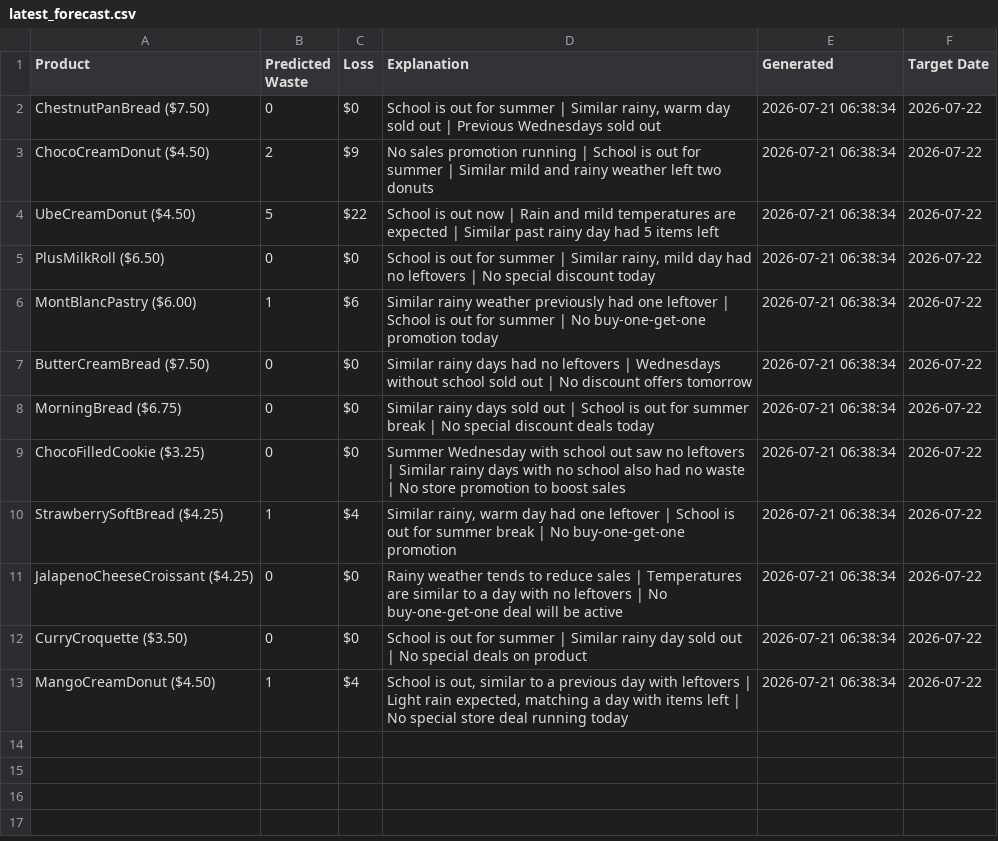
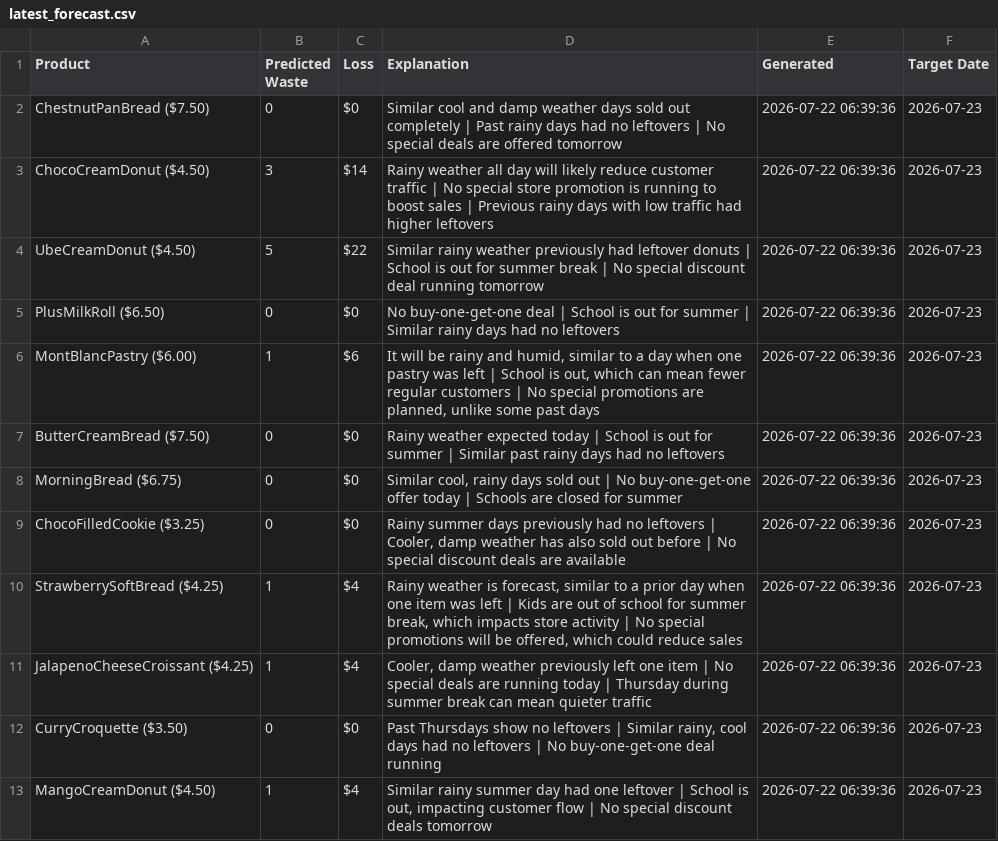
Before and after one commit to nrmcbride/tlj-waste-forecaster, a CSV file: data/latest_forecast.csv, drawn as a sheet.

```diff
--- a/data/latest_forecast.csv
+++ b/data/latest_forecast.csv
@@ -1,13 +1,13 @@
 Product,Predicted Waste,Loss,Explanation,Generated,Target Date
-ChestnutPanBread ($7.50),0,$0,"School is out for summer | Similar rainy, warm day sold out | Previous Wednesdays sold out",2026-07-21 06:38:34,2026-07-22
-ChocoCreamDonut ($4.50),2,$9,No sales promotion running | School is out for summer | Similar mild and rainy weather left two donuts,2026-07-21 06:38:34,2026-07-22
-UbeCreamDonut ($4.50),5,$22,School is out now | Rain and mild temperatures are expected | Similar past rainy day had 5 items left,2026-07-21 06:38:34,2026-07-22
-PlusMilkRoll ($6.50),0,$0,"School is out for summer | Similar rainy, mild day had no leftovers | No special discount today",2026-07-21 06:38:34,2026-07-22
-MontBlancPastry ($6.00),1,$6,Similar rainy weather previously had one leftover | School is out for summer | No buy-one-get-one promotion today,2026-07-21 06:38:34,2026-07-22
-ButterCreamBread ($7.50),0,$0,Similar rainy days had no leftovers | Wednesdays without school sold out | No discount offers tomorrow,2026-07-21 06:38:34,2026-07-22
-MorningBread ($6.75),0,$0,Similar rainy days sold out | School is out for summer break | No special discount deals today,2026-07-21 06:38:34,2026-07-22
-ChocoFilledCookie ($3.25),0,$0,Summer Wednesday with school out saw no leftovers | Similar rainy days with no school also had no waste | No store promotion to boost sales,2026-07-21 06:38:34,2026-07-22
-StrawberrySoftBread ($4.25),1,$4,"Similar rainy, warm day had one leftover | School is out for summer break | No buy-one-get-one promotion",2026-07-21 06:38:34,2026-07-22
-JalapenoCheeseCroissant ($4.25),0,$0,Rainy weather tends to reduce sales | Temperatures are similar to a day with no leftovers | No buy-one-get-one deal will be active,2026-07-21 06:38:34,2026-07-22
-CurryCroquette ($3.50),0,$0,School is out for summer | Similar rainy day sold out | No special deals on product,2026-07-21 06:38:34,2026-07-22
-MangoCreamDonut ($4.50),1,$4,"School is out, similar to a previous day with leftovers | Light rain expected, matching a day with items left | No special store deal running today",2026-07-21 06:38:34,2026-07-22
+ChestnutPanBread ($7.50),0,$0,Similar cool and damp weather days sold out completely | Past rainy days had no leftovers | No special deals are offered tomorrow,2026-07-22 06:39:36,2026-07-23
+ChocoCreamDonut ($4.50),3,$14,Rainy weather all day will likely reduce customer traffic | No special store promotion is running to boost sales | Previous rainy days with low traffic had higher leftovers,2026-07-22 06:39:36,2026-07-23
+UbeCreamDonut ($4.50),5,$22,Similar rainy weather previously had leftover donuts | School is out for summer break | No special discount deal running tomorrow,2026-07-22 06:39:36,2026-07-23
+PlusMilkRoll ($6.50),0,$0,No buy-one-get-one deal | School is out for summer | Similar rainy days had no leftovers,2026-07-22 06:39:36,2026-07-23
+MontBlancPastry ($6.00),1,$6,"It will be rainy and humid, similar to a day when one pastry was left | School is out, which can mean fewer regular customers | No special promotions are planned, unlike some past days",2026-07-22 06:39:36,2026-07-23
+ButterCreamBread ($7.50),0,$0,Rainy weather expected today | School is out for summer | Similar past rainy days had no leftovers,2026-07-22 06:39:36,2026-07-23
+MorningBread ($6.75),0,$0,"Similar cool, rainy days sold out | No buy-one-get-one offer today | Schools are closed for summer",2026-07-22 06:39:36,2026-07-23
+ChocoFilledCookie ($3.25),0,$0,"Rainy summer days previously had no leftovers | Cooler, damp weather has also sold out before | No special discount deals are available",2026-07-22 06:39:36,2026-07-23
+StrawberrySoftBread ($4.25),1,$4,"Rainy weather is forecast, similar to a prior day when one item was left | Kids are out of school for summer break, which impacts store activity | No special promotions will be offered, which could reduce sales",2026-07-22 06:39:36,2026-07-23
+JalapenoCheeseCroissant ($4.25),1,$4,"Cooler, damp weather previously left one item | No special deals are running today | Thursday during summer break can mean quieter traffic",2026-07-22 06:39:36,2026-07-23
+CurryCroquette ($3.50),0,$0,"Past Thursdays show no leftovers | Similar rainy, cool days had no leftovers | No buy-one-get-one deal running",2026-07-22 06:39:36,2026-07-23
+MangoCreamDonut ($4.50),1,$4,"Similar rainy summer day had one leftover | School is out, impacting customer flow | No special discount deals tomorrow",2026-07-22 06:39:36,2026-07-23
```
